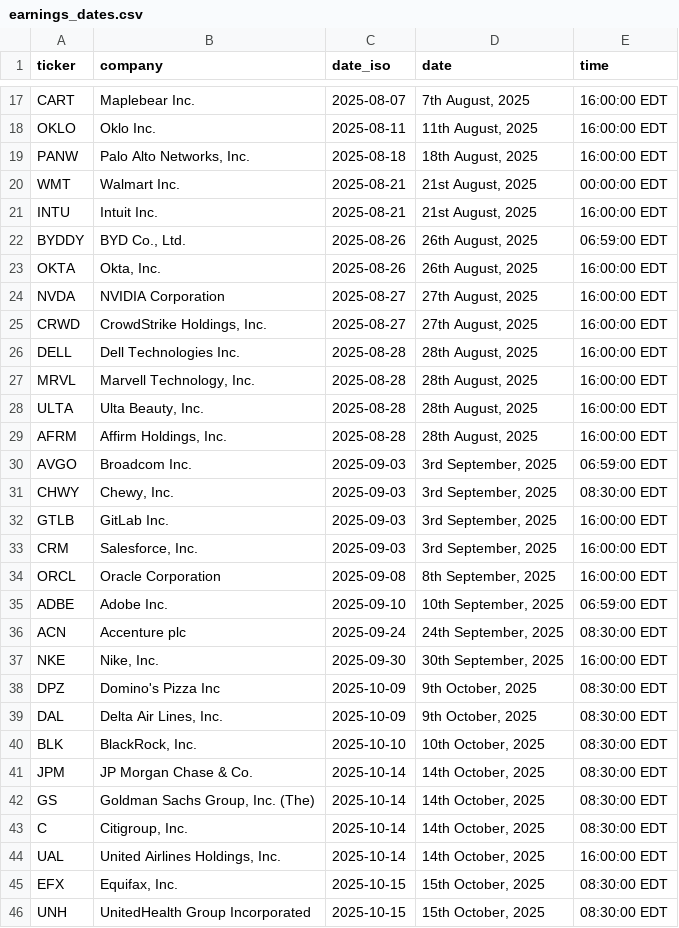
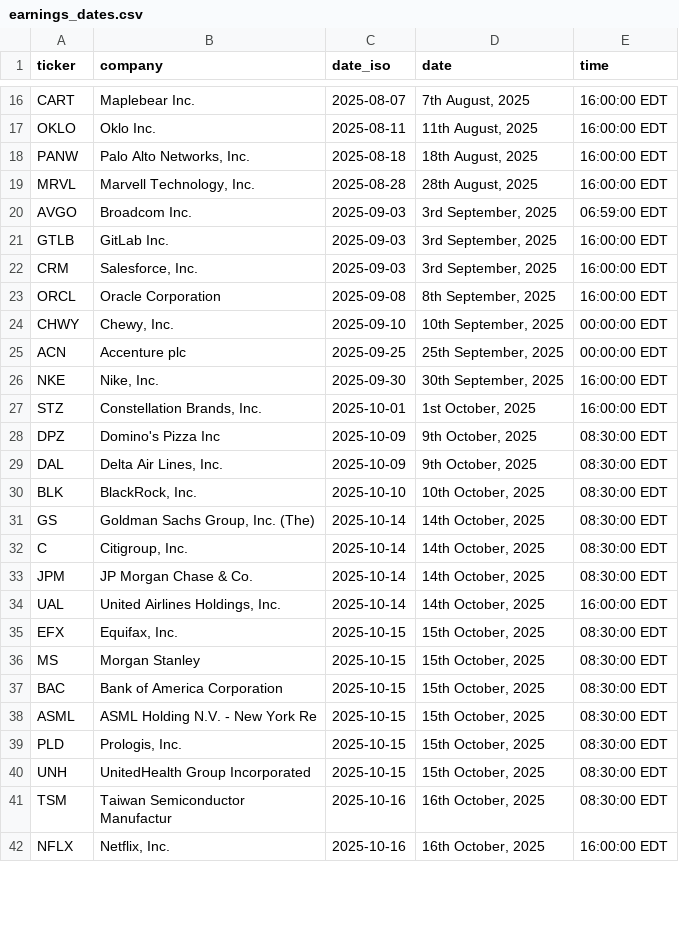
Before and after one commit to sauravchowdhary97/earniac, a CSV file: earnings_dates.csv, drawn as a sheet; only a part is shown, gaps mark what is left out; the shorter side is filled out with more unchanged rows; the diff covers the shown part only.

Commit message:
Update

```diff
--- a/earnings_dates.csv
+++ b/earnings_dates.csv
@@ -19,14 +18,4 @@ OKLO,Oklo Inc.,2025-08-11,"11th August, 2025",16:00:00 EDT
 PANW,"Palo Alto Networks, Inc.",2025-08-18,"18th August, 2025",16:00:00 EDT
-WMT,Walmart Inc.,2025-08-21,"21st August, 2025",00:00:00 EDT
-INTU,Intuit Inc.,2025-08-21,"21st August, 2025",16:00:00 EDT
-BYDDY,"BYD Co., Ltd.",2025-08-26,"26th August, 2025",06:59:00 EDT
-OKTA,"Okta, Inc.",2025-08-26,"26th August, 2025",16:00:00 EDT
-NVDA,NVIDIA Corporation,2025-08-27,"27th August, 2025",16:00:00 EDT
-CRWD,"CrowdStrike Holdings, Inc.",2025-08-27,"27th August, 2025",16:00:00 EDT
-DELL,Dell Technologies Inc.,2025-08-28,"28th August, 2025",16:00:00 EDT
 MRVL,"Marvell Technology, Inc.",2025-08-28,"28th August, 2025",16:00:00 EDT
-ULTA,"Ulta Beauty, Inc.",2025-08-28,"28th August, 2025",16:00:00 EDT
-AFRM,"Affirm Holdings, Inc.",2025-08-28,"28th August, 2025",16:00:00 EDT
 AVGO,Broadcom Inc.,2025-09-03,"3rd September, 2025",06:59:00 EDT
-CHWY,"Chewy, Inc.",2025-09-03,"3rd September, 2025",08:30:00 EDT
 GTLB,GitLab Inc.,2025-09-03,"3rd September, 2025",16:00:00 EDT
@@ -34,5 +23,6 @@ CRM,"Salesforce, Inc.",2025-09-03,"3rd September, 2025",16:00:00 EDT
 ORCL,Oracle Corporation,2025-09-08,"8th September, 2025",16:00:00 EDT
-ADBE,Adobe Inc.,2025-09-10,"10th September, 2025",06:59:00 EDT
-ACN,Accenture plc,2025-09-24,"24th September, 2025",08:30:00 EDT
+CHWY,"Chewy, Inc.",2025-09-10,"10th September, 2025",00:00:00 EDT
+ACN,Accenture plc,2025-09-25,"25th September, 2025",00:00:00 EDT
 NKE,"Nike, Inc.",2025-09-30,"30th September, 2025",16:00:00 EDT
+STZ,"Constellation Brands, Inc.",2025-10-01,"1st October, 2025",16:00:00 EDT
 DPZ,Domino's Pizza Inc,2025-10-09,"9th October, 2025",08:30:00 EDT
@@ -40,7 +30,11 @@ DAL,"Delta Air Lines, Inc.",2025-10-09,"9th October, 2025",08:30:00 EDT
 BLK,"BlackRock, Inc.",2025-10-10,"10th October, 2025",08:30:00 EDT
-JPM,JP Morgan Chase & Co.,2025-10-14,"14th October, 2025",08:30:00 EDT
 GS,"Goldman Sachs Group, Inc. (The)",2025-10-14,"14th October, 2025",08:30:00 EDT
 C,"Citigroup, Inc.",2025-10-14,"14th October, 2025",08:30:00 EDT
+JPM,JP Morgan Chase & Co.,2025-10-14,"14th October, 2025",08:30:00 EDT
 UAL,"United Airlines Holdings, Inc.",2025-10-14,"14th October, 2025",16:00:00 EDT
 EFX,"Equifax, Inc.",2025-10-15,"15th October, 2025",08:30:00 EDT
+MS,Morgan Stanley,2025-10-15,"15th October, 2025",08:30:00 EDT
+BAC,Bank of America Corporation,2025-10-15,"15th October, 2025",08:30:00 EDT
+ASML,ASML Holding N.V. - New York Re,2025-10-15,"15th October, 2025",08:30:00 EDT
+PLD,"Prologis, Inc.",2025-10-15,"15th October, 2025",08:30:00 EDT
 UNH,UnitedHealth Group Incorporated,2025-10-15,"15th October, 2025",08:30:00 EDT
```
Also changed, not shown: 12 added rows, 3 removed rows, 29 moved rows and 2 edited cells elsewhere in this file.
